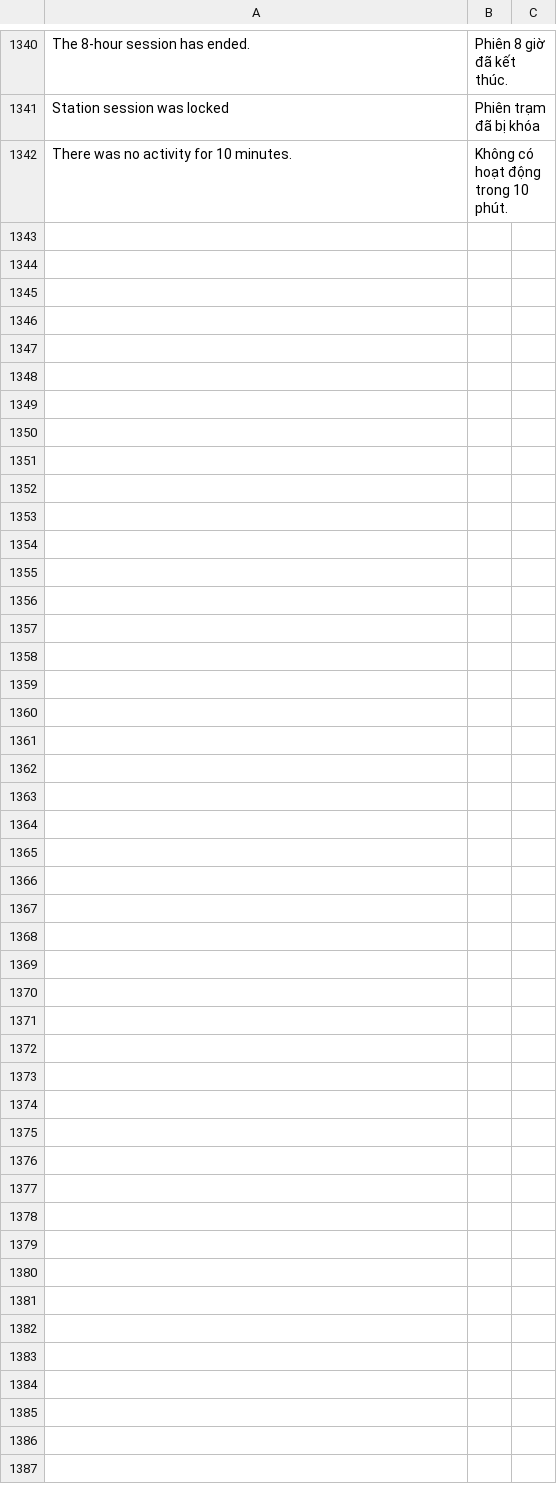
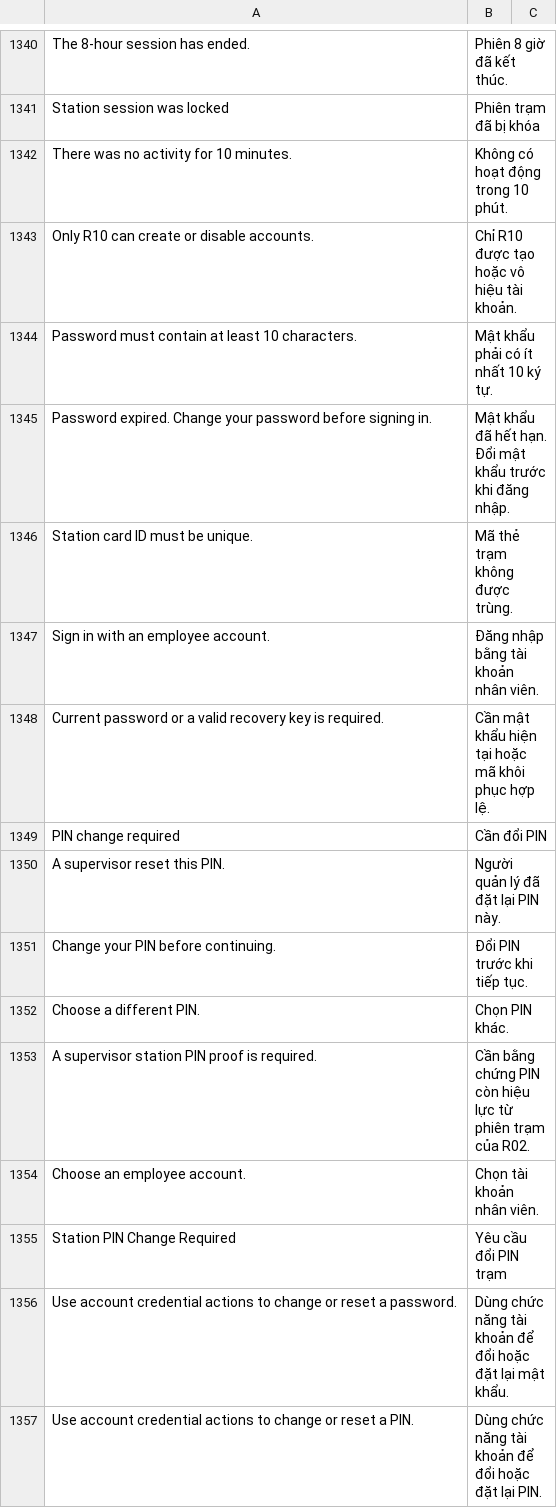
Before and after one commit to mvl26/tracecore, a CSV file: tracecore/translations/vi.csv, drawn as a sheet; only a part is shown, gaps mark what is left out; the diff names each change by its address in the sheet, - before the commit and + after, or states it on an @@ line.

Commit message:
feat(auth): quản trị tài khoản và vô hiệu nhân viên

```diff
--- a/tracecore/translations/vi.csv
+++ b/tracecore/translations/vi.csv
+row 1343: Only R10 can create or disable accounts. | Chỉ R10 được tạo hoặc vô hiệu tài khoản.
+row 1344: Password must contain at least 10 characters. | Mật khẩu phải có ít nhất 10 ký tự.
+row 1345: Password expired. Change your password before signing in. | Mật khẩu đã hết hạn. Đổi mật khẩu trước khi đăng nhập.
+row 1346: Station card ID must be unique. | Mã thẻ trạm không được trùng.
+row 1347: Sign in with an employee account. | Đăng nhập bằng tài khoản nhân viên.
+row 1348: Current password or a valid recovery key is required. | Cần mật khẩu hiện tại hoặc mã khôi phục hợp lệ.
+row 1349: PIN change required | Cần đổi PIN
+row 1350: A supervisor reset this PIN. | Người quản lý đã đặt lại PIN này.
+row 1351: Change your PIN before continuing. | Đổi PIN trước khi tiếp tục.
+row 1352: Choose a different PIN. | Chọn PIN khác.
+row 1353: A supervisor station PIN proof is required. | Cần bằng chứng PIN còn hiệu lực từ phiên trạm của R02.
+row 1354: Choose an employee account. | Chọn tài khoản nhân viên.
+row 1355: Station PIN Change Required | Yêu cầu đổi PIN trạm
+row 1356: Use account credential actions to change or reset a password. | Dùng chức năng tài khoản để đổi hoặc đặt lại mật khẩu.
+row 1357: Use account credential actions to change or reset a PIN. | Dùng chức năng tài khoản để đổi hoặc đặt lại PIN.
```
Also changed, not shown: 7 other files.
